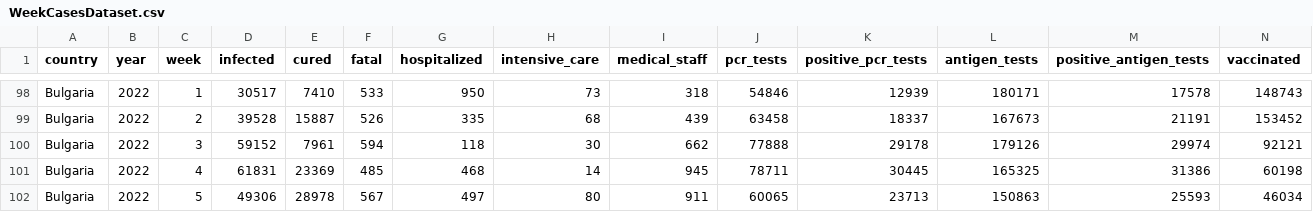
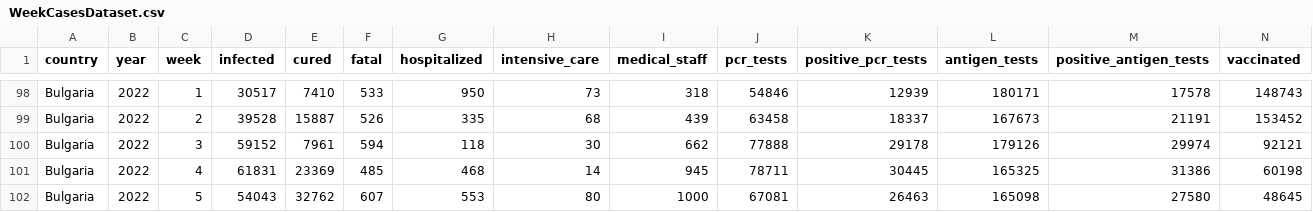
Before and after one commit to COVID-19-Bulgaria/covid-database, a CSV file: Bulgaria/WeekCasesDataset.csv, drawn as a sheet; only a part is shown, gaps mark what is left out.

```diff
--- a/Bulgaria/WeekCasesDataset.csv
+++ b/Bulgaria/WeekCasesDataset.csv
@@ -101,2 +101,2 @@ Bulgaria,2022,3,59152,7961,594,118,30,662,77888,29178,179126,29974,92121
 Bulgaria,2022,4,61831,23369,485,468,14,945,78711,30445,165325,31386,60198
-Bulgaria,2022,5,49306,28978,567,497,80,911,60065,23713,150863,25593,46034
+Bulgaria,2022,5,54043,32762,607,553,80,1000,67081,26463,165098,27580,48645
```
Also changed, not shown: Bulgaria/DatePositiveTestsDataset.csv, 3 other files.
